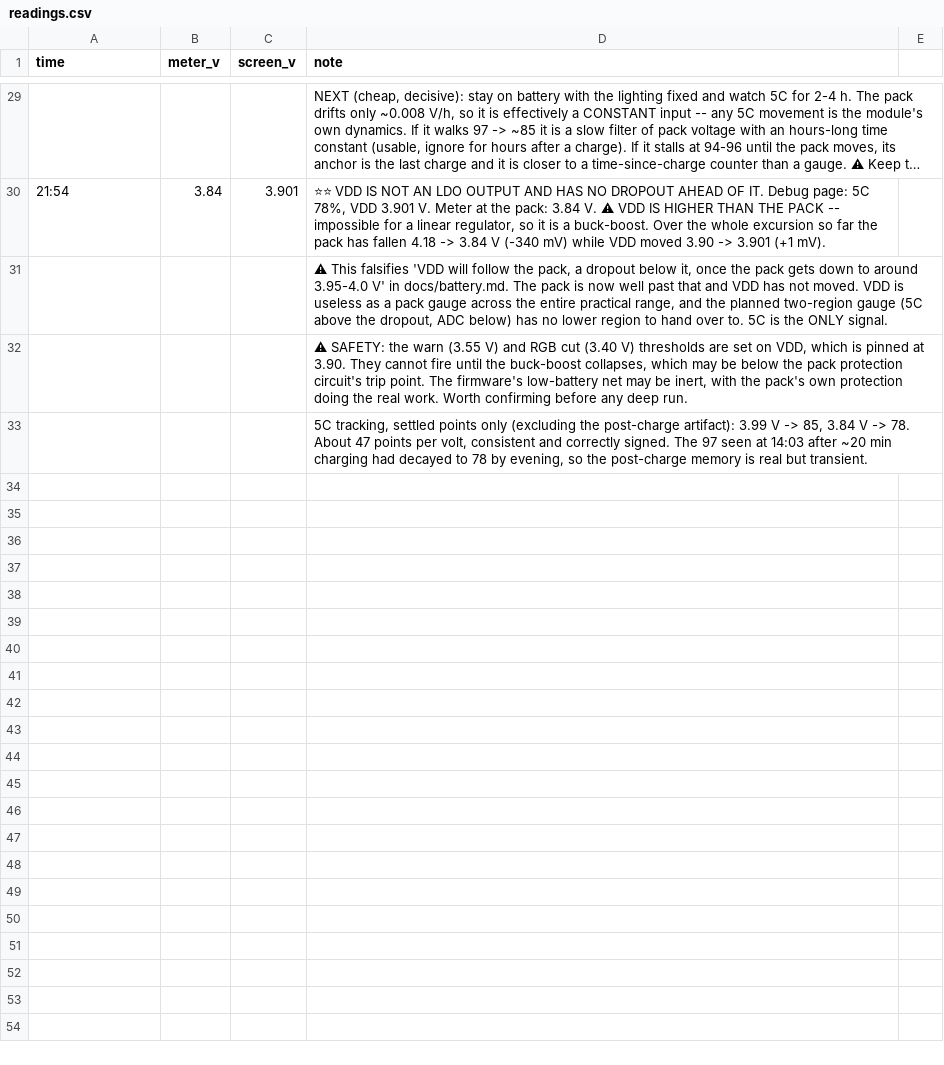
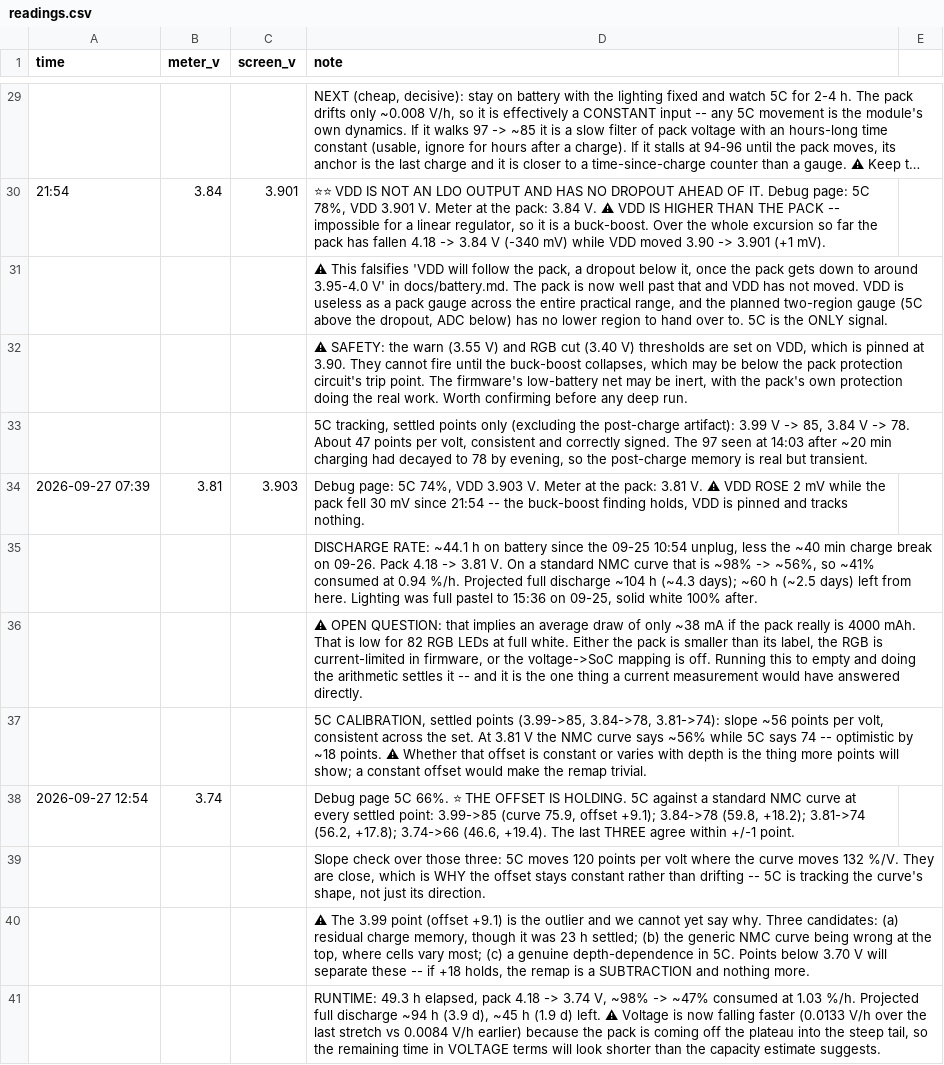
Before and after one commit to jdlien/ak820-pro, a CSV file: history/battery-2026-09-25/readings.csv, drawn as a sheet; only a part is shown, gaps mark what is left out; long unchanged cells end in …; the diff names each change by its address in the sheet, - before the commit and + after, or states it on an @@ line.

```diff
--- a/history/battery-2026-09-25/readings.csv
+++ b/history/battery-2026-09-25/readings.csv
+row 34: 2026-09-27 07:39 | 3.81 | 3.903 | Debug page: 5C 74%, VDD 3.903 V. Meter at the pack: 3.81 V. ⚠ VDD ROSE 2 mV while the pack fell 30 mV since 21:54 -- the buck-boost finding holds, VDD is pinned and tracks nothing.
+row 35:  |  |  | DISCHARGE RATE: ~44.1 h on battery since the 09-25 10:54 unplug, less the ~40 min charge break on 09-26. Pack 4.18 -> 3.81 V. On a standard NMC curve that is ~98% -> ~56%, so ~41% consumed at 0.94 %/h. Projected full discharge ~104 h (~4.3 days); ~60 h (~2.5 days) left from here. Lighting was full pastel to 15:36 on 09-25, solid white 100% after.
+row 36:  |  |  | ⚠ OPEN QUESTION: that implies an average draw of only ~38 mA if the pack really is 4000 mAh. That is low for 82 RGB LEDs at full white. Either the pack is smaller than its label, the RGB is current-limited in firmware, or the voltage->SoC mapping is off. Running this to empty and doing the arithmetic settles it -- and it is the one thing a current measurement would have answered directly.
+row 37:  |  |  | 5C CALIBRATION, settled points (3.99->85, 3.84->78, 3.81->74): slope ~56 points per volt, consistent across the set. At 3.81 V the NMC curve says ~56% while 5C says 74 -- optimistic by ~18 points. ⚠ Whether that offset is constant or varies with depth is the thing more points will show; a constant offset would make the remap trivial.
+row 38: 2026-09-27 12:54 | 3.74 |  | Debug page 5C 66%. ⭐ THE OFFSET IS HOLDING. 5C against a standard NMC curve at every settled point: 3.99->85 (curve 75.9, offset +9.1); 3.84->78 (59.8, +18.2); 3.81->74 (56.2, +17.8); 3.74->66 (46.6, +19.4). The last THREE agree within +/-1 point.
+row 39:  |  |  | Slope check over those three: 5C moves 120 points per volt where the curve moves 132 %/V. They are close, which is WHY the offset stays constant rather than drifting -- 5C is tracking the curve's shape, not just its direction.
+row 40:  |  |  | ⚠ The 3.99 point (offset +9.1) is the outlier and we cannot yet say why. Three candidates: (a) residual charge memory, though it was 23 h settled; (b) the generic NMC curve being wrong at the top, where cells vary most; (c) a genuine depth-dependence in 5C. Points below 3.70 V will separate these -- if +18 holds, the remap is a SUBTRACTION and nothing more.
+row 41:  |  |  | RUNTIME: 49.3 h elapsed, pack 4.18 -> 3.74 V, ~98% -> ~47% consumed at 1.03 %/h. Projected full discharge ~94 h (3.9 d), ~45 h (1.9 d) left. ⚠ Voltage is now falling faster (0.0133 V/h over the last stretch vs 0.0084 V/h earlier) because the pack is coming off the plateau into the steep tail, so the remaining time in VOLTAGE terms will look shorter than the capacity estimate suggests.
```
Also changed, not shown: 1 other file.
